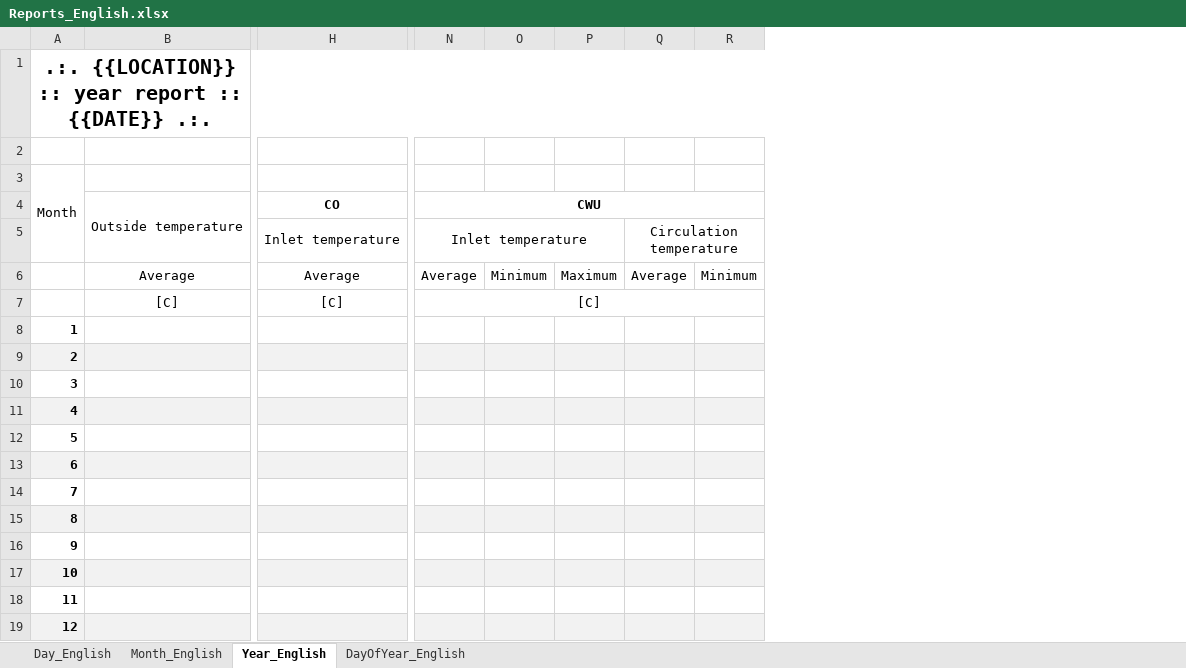
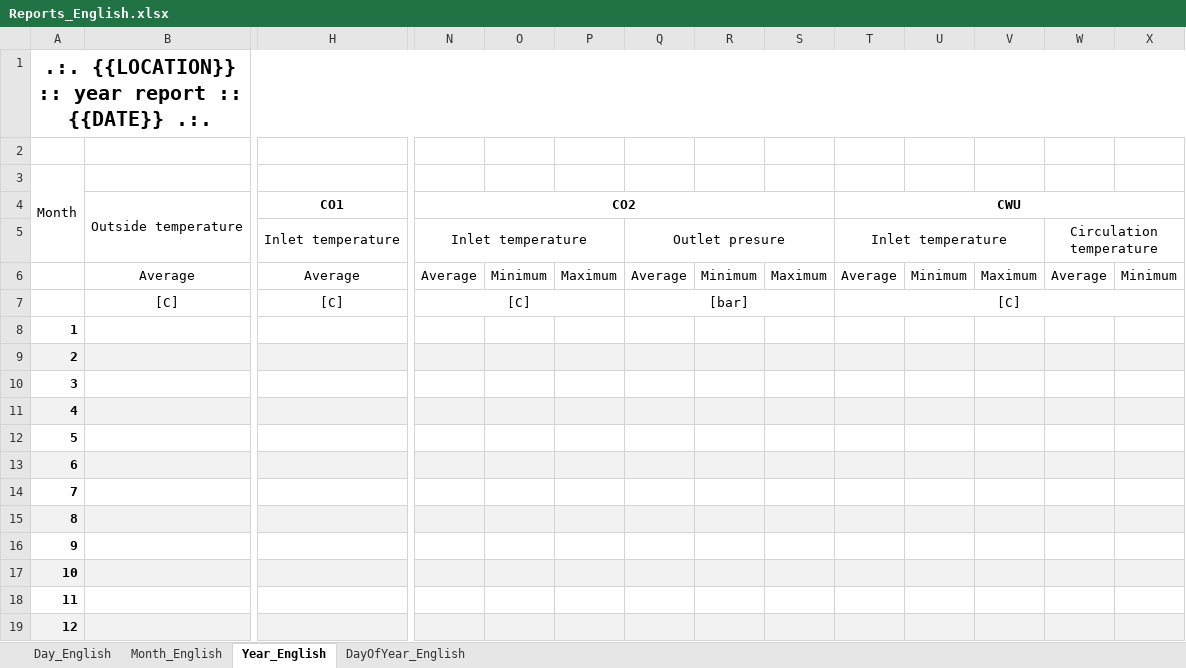
Before and after one commit to Ryba1986/Zeus, an Excel workbook: src/Zeus.Infrastructure/Templates/Reports_English.xlsx, sheet Year_English, drawn as a sheet; only a part is shown, gaps mark what is left out; values as stored, in another font and other column widths than the file's, no borders; removed rows and columns are numbered as before the commit, all else as after; the diff names each change by its address in the sheet, - before the commit and + after, or states it on an @@ line.

Commit message:
Extended report columns for plc

```diff
--- a/src/Zeus.Infrastructure/Templates/Reports_English.xlsx (sheet Year_English)
+++ b/src/Zeus.Infrastructure/Templates/Reports_English.xlsx (sheet Year_English)
+column Q, rows 5-7: Outlet presure | Average | [bar]
+column R, row 6: Minimum
+column S, row 6: Maximum
+column T, rows 4-7: CWU | Inlet temperature | Average | [C]
+column U, row 6: Minimum
+column V, row 6: Maximum
-H4: CO
+H4: CO1
-N4: CWU
+N4: CO2
-N4:S4 merged
+N4:S4 merged
-N7:S7 merged
+N7:P7 merged
```
Also changed, not shown: sheet Day_English, sheet Month_English, sheet DayOfYear_English, src/Zeus.Infrastructure/Templates/Reports_Polish.xlsx, 4 other files.
